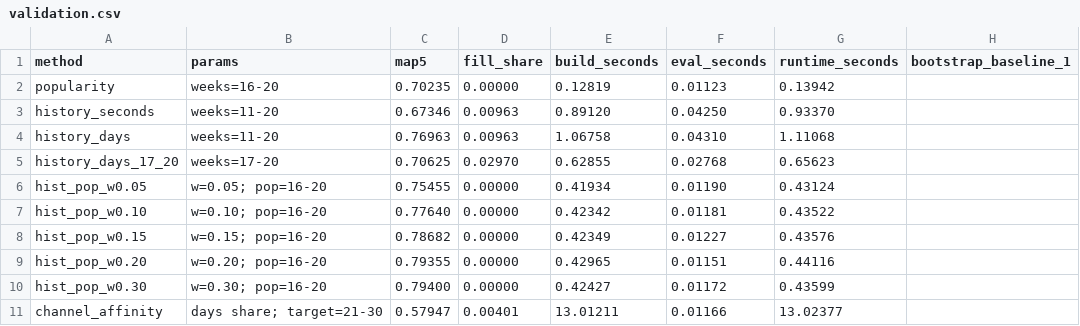
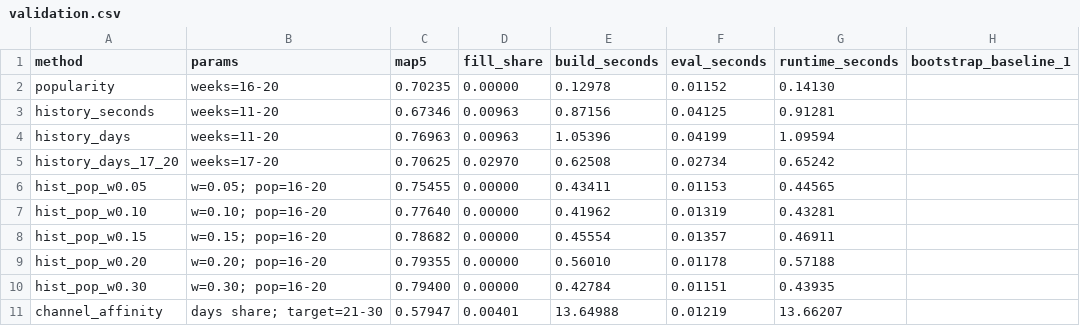
Before and after one commit to GeorgeRudenko/RecSys-Exam, a CSV file: results/validation.csv, drawn as a sheet; only a part is shown; the diff covers the shown part only; the diff names each change by its address in the sheet, - before the commit and + after, or states it on an @@ line.

```diff
--- a/results/validation.csv
+++ b/results/validation.csv
-E2 (build_seconds): 0.12819
+E2 (build_seconds): 0.12978
-F2 (eval_seconds): 0.01123
+F2 (eval_seconds): 0.01152
-G2 (runtime_seconds): 0.13942
+G2 (runtime_seconds): 0.14130
-E3 (build_seconds): 0.89120
+E3 (build_seconds): 0.87156
-F3 (eval_seconds): 0.04250
+F3 (eval_seconds): 0.04125
-G3 (runtime_seconds): 0.93370
+G3 (runtime_seconds): 0.91281
-E4 (build_seconds): 1.06758
+E4 (build_seconds): 1.05396
-F4 (eval_seconds): 0.04310
+F4 (eval_seconds): 0.04199
-G4 (runtime_seconds): 1.11068
+G4 (runtime_seconds): 1.09594
-E5 (build_seconds): 0.62855
+E5 (build_seconds): 0.62508
-F5 (eval_seconds): 0.02768
+F5 (eval_seconds): 0.02734
-G5 (runtime_seconds): 0.65623
+G5 (runtime_seconds): 0.65242
-E6 (build_seconds): 0.41934
+E6 (build_seconds): 0.43411
-F6 (eval_seconds): 0.01190
+F6 (eval_seconds): 0.01153
-G6 (runtime_seconds): 0.43124
+G6 (runtime_seconds): 0.44565
-E7 (build_seconds): 0.42342
+E7 (build_seconds): 0.41962
-F7 (eval_seconds): 0.01181
+F7 (eval_seconds): 0.01319
-G7 (runtime_seconds): 0.43522
+G7 (runtime_seconds): 0.43281
-E8 (build_seconds): 0.42349
+E8 (build_seconds): 0.45554
-F8 (eval_seconds): 0.01227
+F8 (eval_seconds): 0.01357
-G8 (runtime_seconds): 0.43576
+G8 (runtime_seconds): 0.46911
-E9 (build_seconds): 0.42965
+E9 (build_seconds): 0.56010
-F9 (eval_seconds): 0.01151
+F9 (eval_seconds): 0.01178
-G9 (runtime_seconds): 0.44116
+G9 (runtime_seconds): 0.57188
-E10 (build_seconds): 0.42427
+E10 (build_seconds): 0.42784
-F10 (eval_seconds): 0.01172
+F10 (eval_seconds): 0.01151
-G10 (runtime_seconds): 0.43599
+G10 (runtime_seconds): 0.43935
-E11 (build_seconds): 13.01211
+E11 (build_seconds): 13.64988
-F11 (eval_seconds): 0.01166
+F11 (eval_seconds): 0.01219
-G11 (runtime_seconds): 13.02377
+G11 (runtime_seconds): 13.66207
```
Also changed, not shown: 126 edited cells elsewhere in this file.
